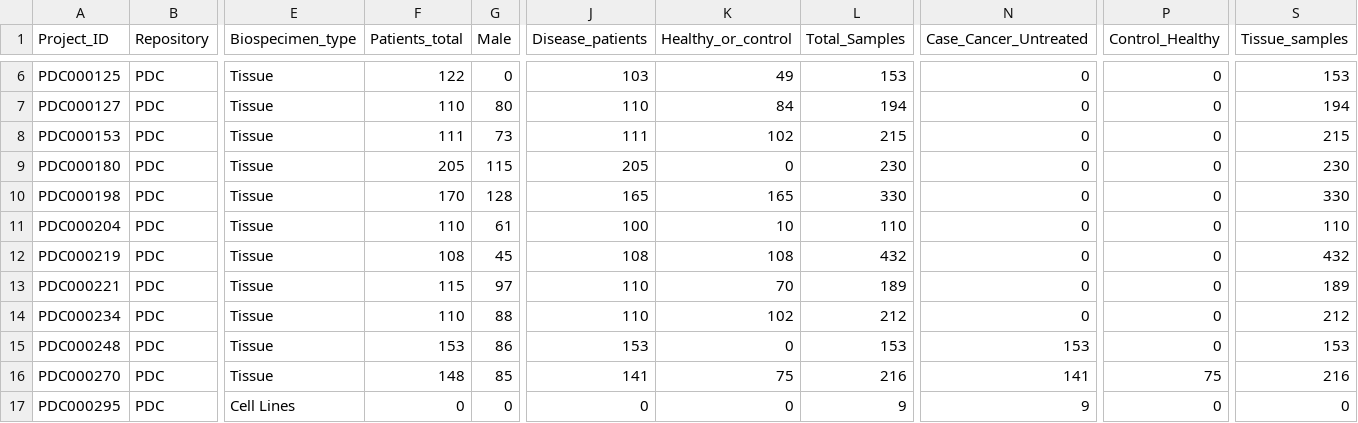
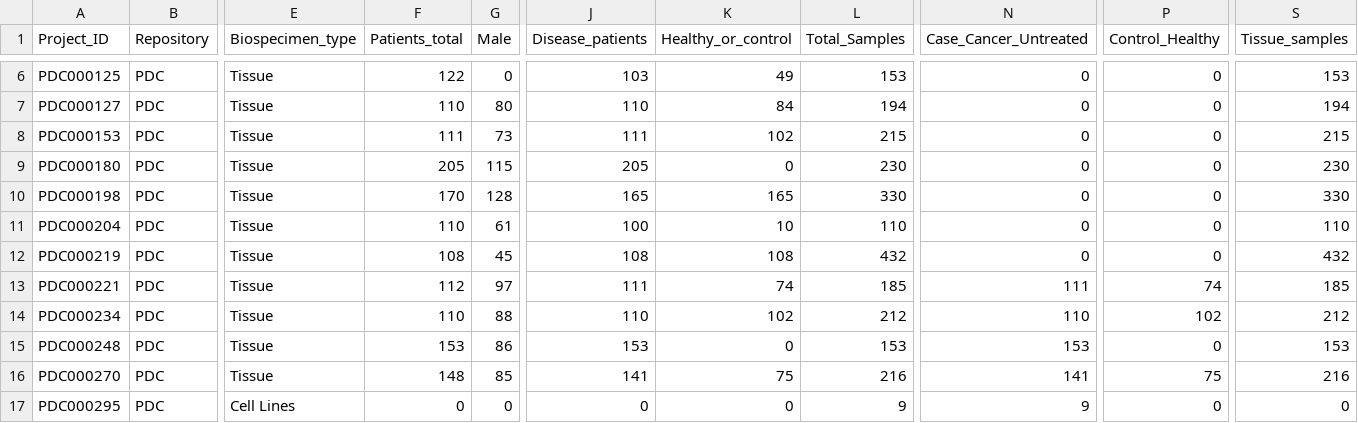
Before and after one commit to arinaatom-cyber/TMT, a CSV file: data/proteomics_stats.csv, drawn as a sheet; only a part is shown, gaps mark what is left out; the diff names each change by its address in the sheet, - before the commit and + after, or states it on an @@ line.

```diff
--- a/data/proteomics_stats.csv
+++ b/data/proteomics_stats.csv
-F13 (Patients_total): 115
+F13 (Patients_total): 112
-J13 (Disease_patients): 110
+J13 (Disease_patients): 111
-K13 (Healthy_or_control): 70
+K13 (Healthy_or_control): 74
-L13 (Total_Samples): 189
+L13 (Total_Samples): 185
-N13 (Case_Cancer_Untreated): 0
+N13 (Case_Cancer_Untreated): 111
-P13 (Control_Healthy): 0
+P13 (Control_Healthy): 74
-S13 (Tissue_samples): 189
+S13 (Tissue_samples): 185
-N14 (Case_Cancer_Untreated): 0
+N14 (Case_Cancer_Untreated): 110
-P14 (Control_Healthy): 0
+P14 (Control_Healthy): 102
```
Also changed, not shown: 2 other files.
